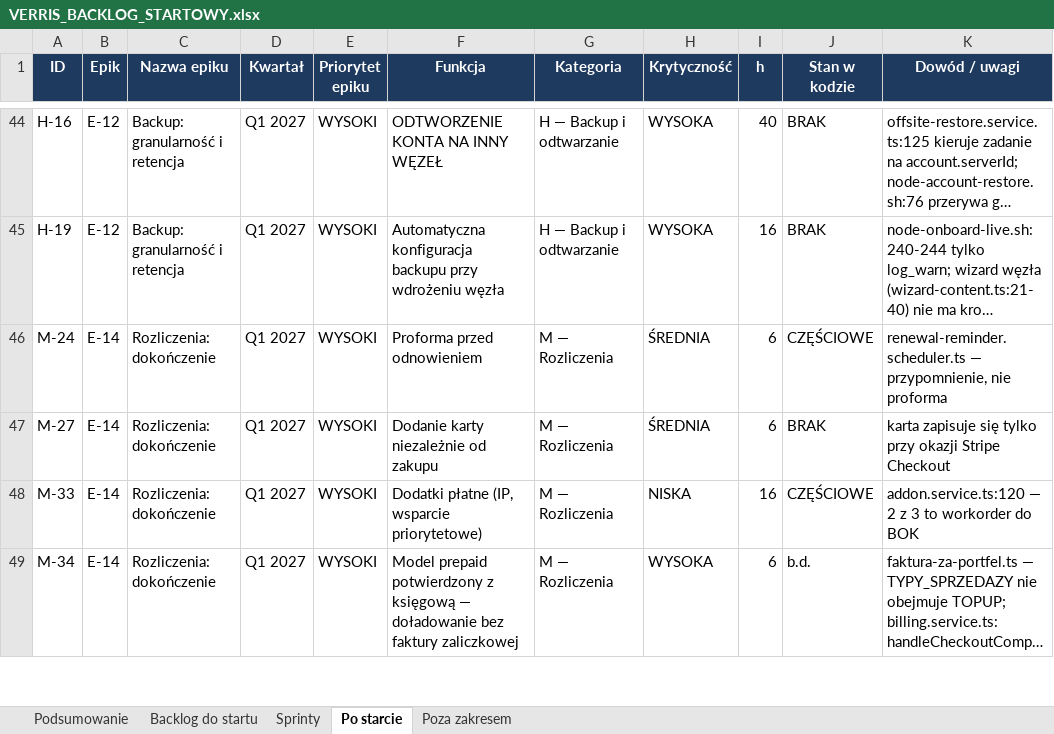
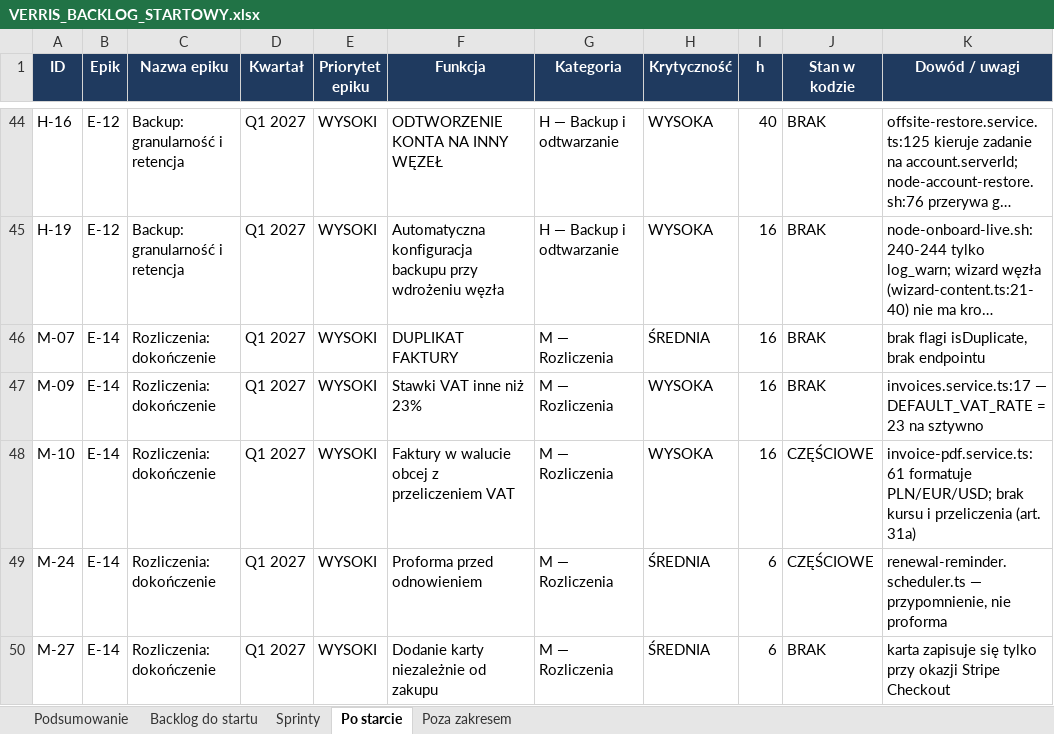
Before and after one commit to dominik-hvln/verris, an Excel workbook: plan-startowy-2026-08/VERRIS_BACKLOG_STARTOWY.xlsx, sheet Po starcie, drawn as a sheet; only a part is shown, gaps mark what is left out; the shorter side is filled out with more unchanged rows; long unchanged cells end in …; values as stored, in another font and other column widths than the file's, no borders; the diff names each change by its address in the sheet, - before the commit and + after, or states it on an @@ line.

```diff
--- a/plan-startowy-2026-08/VERRIS_BACKLOG_STARTOWY.xlsx (sheet Po starcie)
+++ b/plan-startowy-2026-08/VERRIS_BACKLOG_STARTOWY.xlsx (sheet Po starcie)
+row 46: M-07 | E-14 | Rozliczenia: dokończenie | Q1 2027 | WYSOKI | DUPLIKAT FAKTURY | M — Rozliczenia | ŚREDNIA | 16 | BRAK | brak flagi isDuplicate, brak endpointu
+row 47: M-09 | E-14 | Rozliczenia: dokończenie | Q1 2027 | WYSOKI | Stawki VAT inne niż 23% | M — Rozliczenia | WYSOKA | 16 | BRAK | invoices.service.ts:17 — DEFAULT_VAT_RATE = 23 na sztywno
+row 48: M-10 | E-14 | Rozliczenia: dokończenie | Q1 2027 | WYSOKI | Faktury w walucie obcej z przeliczeniem VAT | M — Rozliczenia | WYSOKA | 16 | CZĘŚCIOWE | invoice-pdf.service.ts:61 formatuje PLN/EUR/USD; brak kursu i przeliczenia (art. 31a)
```
Also changed, not shown: sheet Poza zakresem, sheet Podsumowanie, audyt-parytetu-2026-08/VERRIS_PARYTET_FUNKCJI_2026-08.xlsx, 6 other files.
